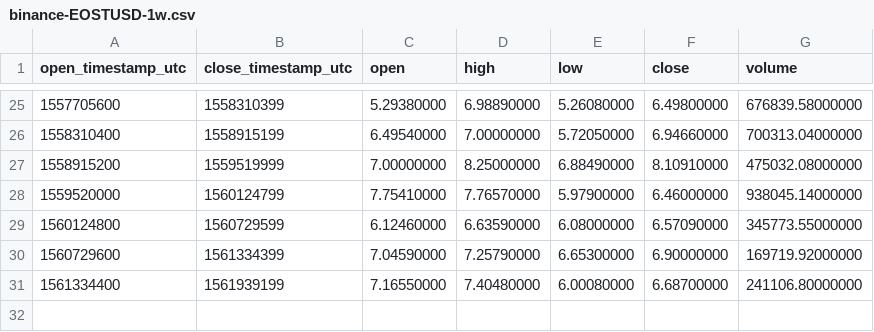
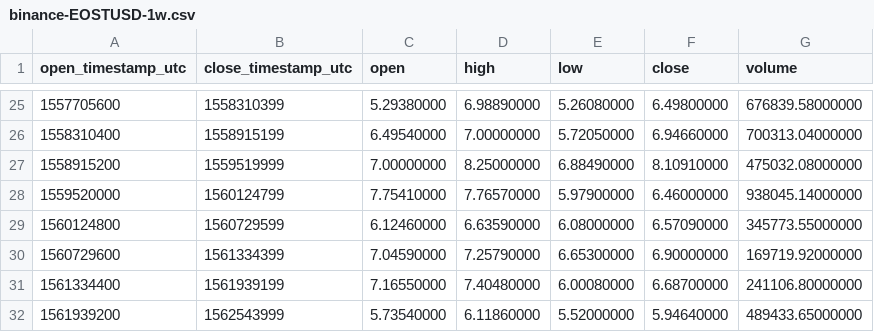
Before and after one commit to cryptobigbro/binance-EOSTUSD, a CSV file: binance-EOSTUSD-1w.csv, drawn as a sheet; only a part is shown, gaps mark what is left out.

```diff
--- a/binance-EOSTUSD-1w.csv
+++ b/binance-EOSTUSD-1w.csv
@@ -31 +31,2 @@ open_timestamp_utc,close_timestamp_utc,open,high,low,close,volume
 1561334400,1561939199,7.16550000,7.40480000,6.00080000,6.68700000,241106.80000000
+1561939200,1562543999,5.73540000,6.11860000,5.52000000,5.94640000,489433.65000000
```
Also changed, not shown: binance-EOSTUSD-1d.csv, binance-EOSTUSD-1h.csv.
